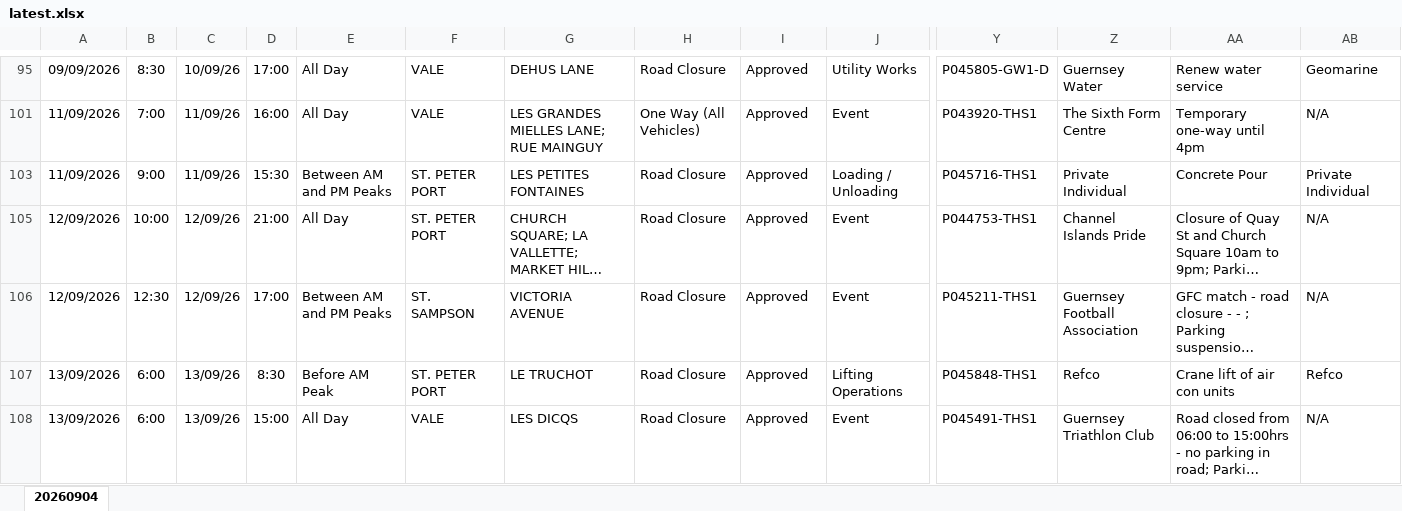
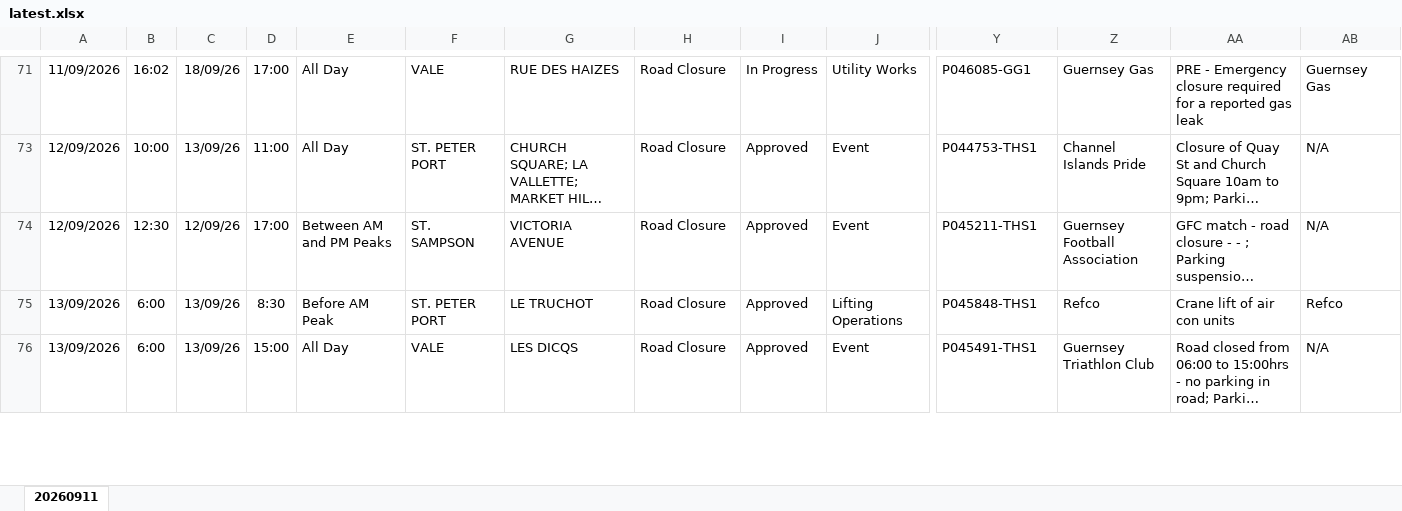
Before and after one commit to The-Quarry/guernsey-roadworks, an Excel workbook: latest.xlsx, sheet 20260911, drawn as a sheet; only a part is shown, gaps mark what is left out; long unchanged cells end in …; values as stored, in another font and other column widths than the file's, no borders; removed rows and columns are numbered as before the commit, all else as after; rows hold the shown columns only; the diff covers the shown part only; the diff names each change by its address in the sheet, - before the commit and + after, or states it on an @@ line.

```diff
--- a/latest.xlsx (sheet 20260911)
+++ b/latest.xlsx (sheet 20260911)
-sheet tab: 20260904
+sheet tab: 20260911
-A71: 09/09/2026
+A71: 11/09/2026
-B71: 8:30
+B71: 16:02
-C71: 10/09/26
+C71: 18/09/26
-G71: DEHUS LANE
+G71: RUE DES HAIZES
-I71: Approved
+I71: In Progress
-Y71: P045805-GW1-D
+Y71: P046085-GG1
-Z71: Guernsey Water
+Z71: Guernsey Gas
-AA71: Renew water service
+AA71: PRE - Emergency closure required for a reported gas leak
-AB71: Geomarine
+AB71: Guernsey Gas
-row 101: 11/09/2026 | 7:00 | 11/09/26 | 16:00 | All Day | VALE | LES GRANDES MIELLES LANE; RUE MAINGUY | One Way (All Vehicles) | Approved | Event | P043920-THS1 | The Sixth Form Centre | Temporary one-way until 4pm | N/A
-row 103: 11/09/2026 | 9:00 | 11/09/26 | 15:30 | Between AM and PM Peaks | ST. PETER PORT | LES PETITES FONTAINES | Road Closure | Approved | Loading / Unloading | P045716-THS1 | Private Individual | Concrete Pour | Private Individual
-C73: 12/09/26
+C73: 13/09/26
-D73: 21:00
+D73: 11:00
```
Also changed, not shown: 33 added rows, 19 removed rows and 30 edited cells elsewhere in this sheet, hidden cells.
